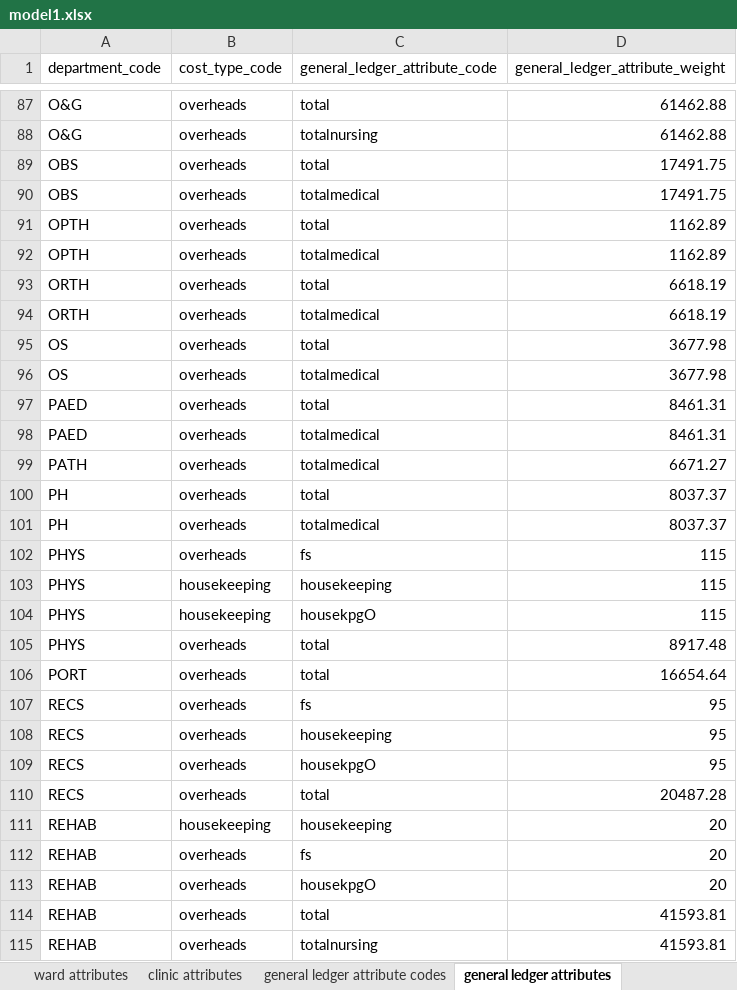
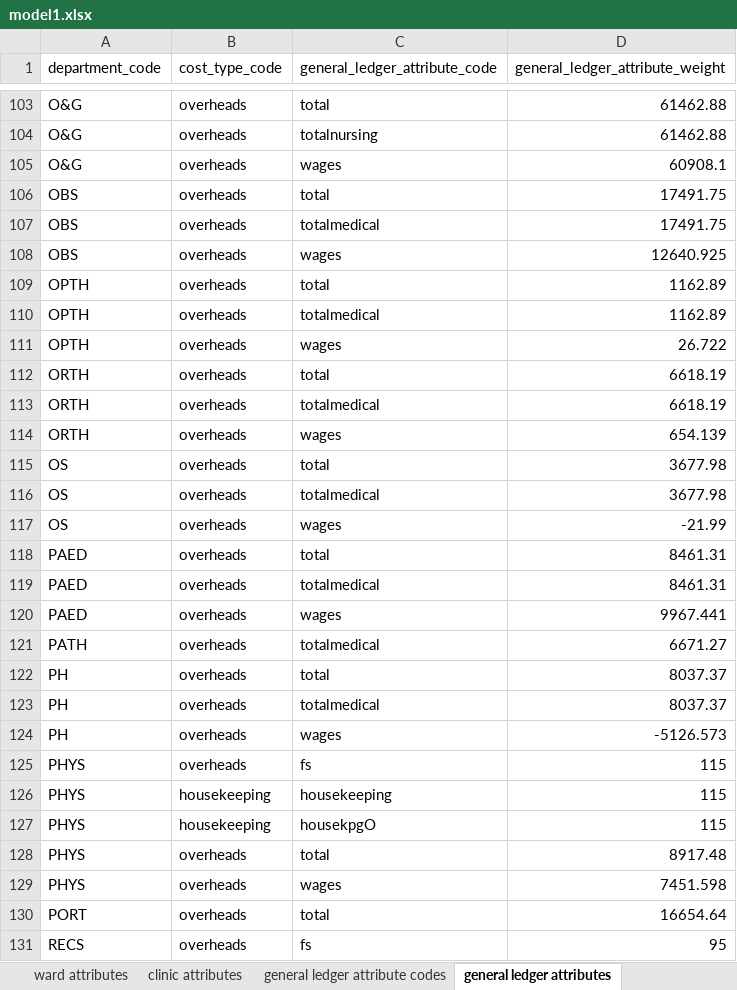
Before and after one commit to russellmcdonell/Clinical-Costing, an Excel workbook: hospitalConfig/models/model1.xlsx, sheet general ledger attributes, drawn as a sheet; only a part is shown, gaps mark what is left out; the shorter side is filled out with more unchanged rows; values as stored, in another font and other column widths than the file's, no borders; table styles not drawn; the diff covers the shown part only; the diff names each change by its address in the sheet, - before the commit and + after, or states it on an @@ line.

```diff
--- a/hospitalConfig/models/model1.xlsx (sheet general ledger attributes)
+++ b/hospitalConfig/models/model1.xlsx (sheet general ledger attributes)
+row 105: O&G | overheads | wages | 60908.1
+row 108: OBS | overheads | wages | 12640.925
+row 111: OPTH | overheads | wages | 26.722
+row 114: ORTH | overheads | wages | 654.139
+row 117: OS | overheads | wages | -21.99
+row 120: PAED | overheads | wages | 9967.441
+row 124: PH | overheads | wages | -5126.573
+row 129: PHYS | overheads | wages | 7451.598
```
Also changed, not shown: 21 added rows and 8 moved rows elsewhere in this sheet, sheet general ledger mapping, sheet general ledger disbursement, sheet general ledger attribute codes, sheet department grouping, hospitalConfig/hospitals/hospital1.xlsx, 13 other files.
